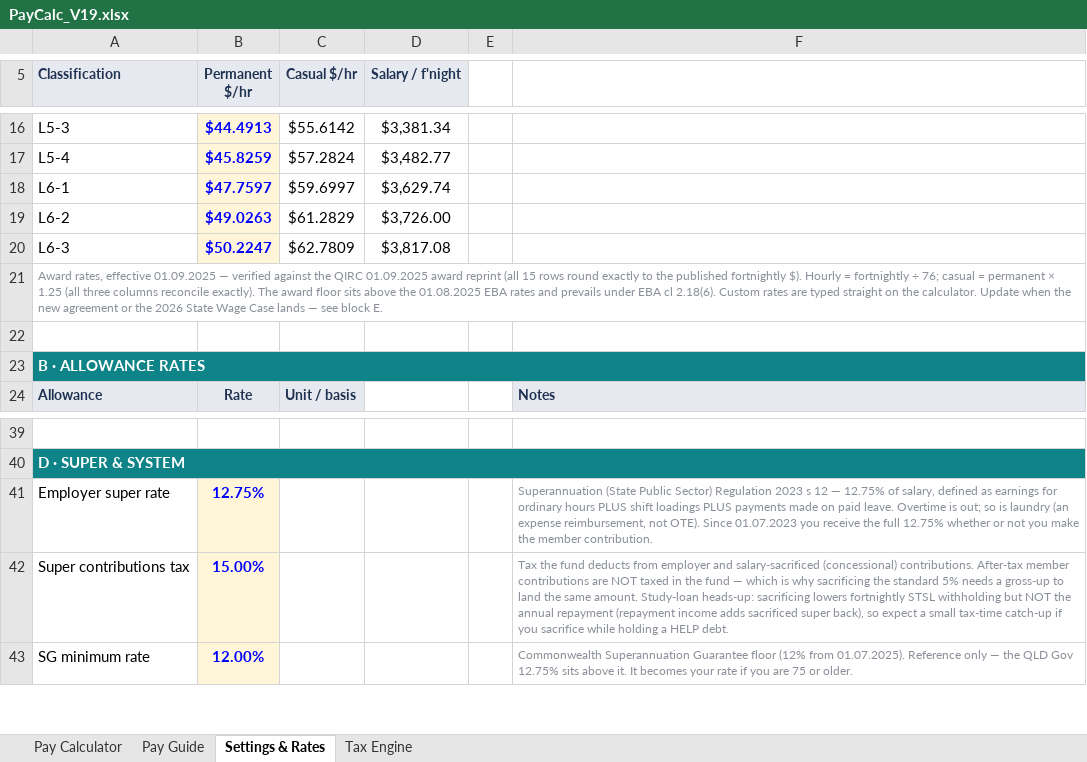
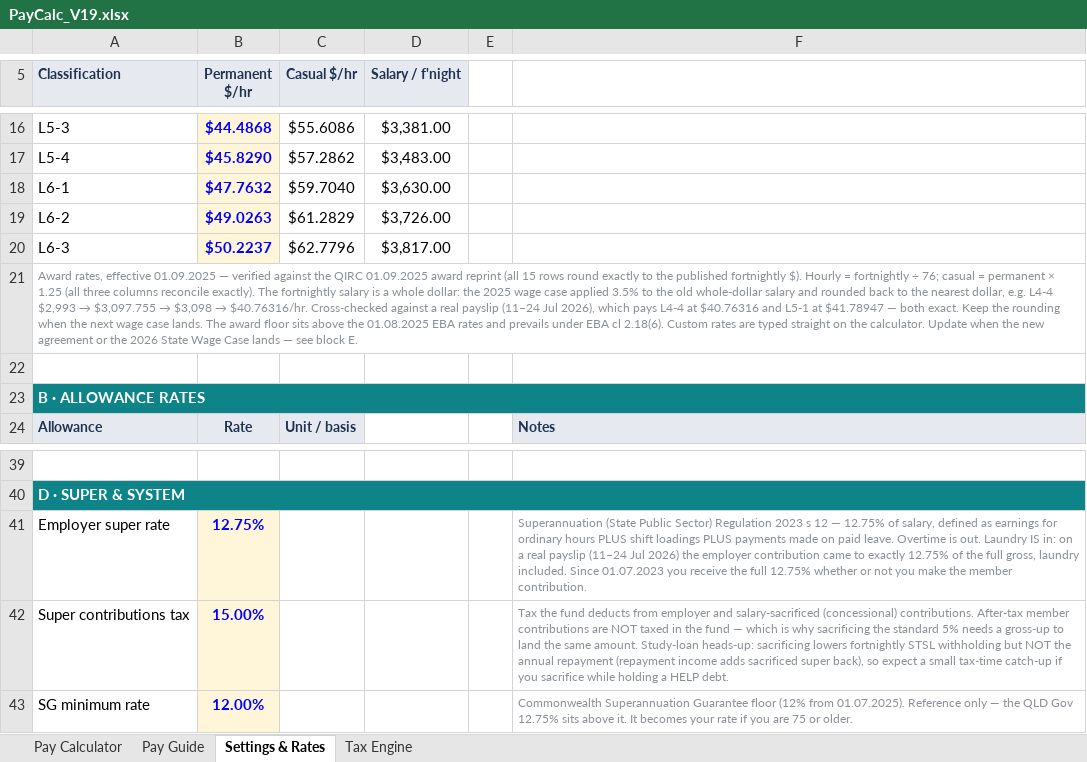
Before and after one commit to paycalc/paycalc.github.io, an Excel workbook: PayCalc_V19.xlsx, sheet Settings & Rates, drawn as a sheet; only a part is shown, gaps mark what is left out; values as stored, in another font and other column widths than the file's, no borders; the diff covers the shown part only; the diff names each change by its address in the sheet, - before the commit and + after, or states it on an @@ line.

```diff
--- a/PayCalc_V19.xlsx (sheet Settings & Rates)
+++ b/PayCalc_V19.xlsx (sheet Settings & Rates)
-B16 (Permanent $/hr): $44.4913
+B16 (Permanent $/hr): $44.4868
-C16 (Casual $/hr): $55.6142
+C16 (Casual $/hr): $55.6086
-D16 (Salary / f'night): $3,381.34
+D16 (Salary / f'night): $3,381.00
-B17 (Permanent $/hr): $45.8259
+B17 (Permanent $/hr): $45.8290
-C17 (Casual $/hr): $57.2824
+C17 (Casual $/hr): $57.2862
-D17 (Salary / f'night): $3,482.77
+D17 (Salary / f'night): $3,483.00
-B18 (Permanent $/hr): $47.7597
+B18 (Permanent $/hr): $47.7632
-C18 (Casual $/hr): $59.6997
+C18 (Casual $/hr): $59.7040
-D18 (Salary / f'night): $3,629.74
+D18 (Salary / f'night): $3,630.00
-B20 (Permanent $/hr): $50.2247
+B20 (Permanent $/hr): $50.2237
-C20 (Casual $/hr): $62.7809
+C20 (Casual $/hr): $62.7796
-D20 (Salary / f'night): $3,817.08
+D20 (Salary / f'night): $3,817.00
@@ A21 (Classification): …exactly). The award floor… → …exactly). The fortnightly salary is a whole dollar: the 2025 wage case applied 3.5% to the old whole-dollar salary and rounded back to the nearest dollar, e.g. L4-4 $2,993 → $3,097.755 → $3,098 → $40.76316/hr. Cross-checked against a real payslip (11–24 Jul 2026), which pays L4-4 at $40.76316 and L5-1 at $41.78947 — both exact. Keep the rounding when the next wage case lands. The award floor… @@
-F41: …Overtime is out; so is laundry (an expense reimbursement, not OTE). Since 01.07.2023…
+F41: …Overtime is out. Laundry IS in: on a real payslip (11–24 Jul 2026) the employer contribution came to exactly 12.75% of the full gross, laundry included. Since 01.07.2023…
```
Also changed, not shown: 31 edited cells elsewhere in this sheet, sheet Pay Calculator, sheet Tax Engine, sheet Pay Guide, 4 other files.
